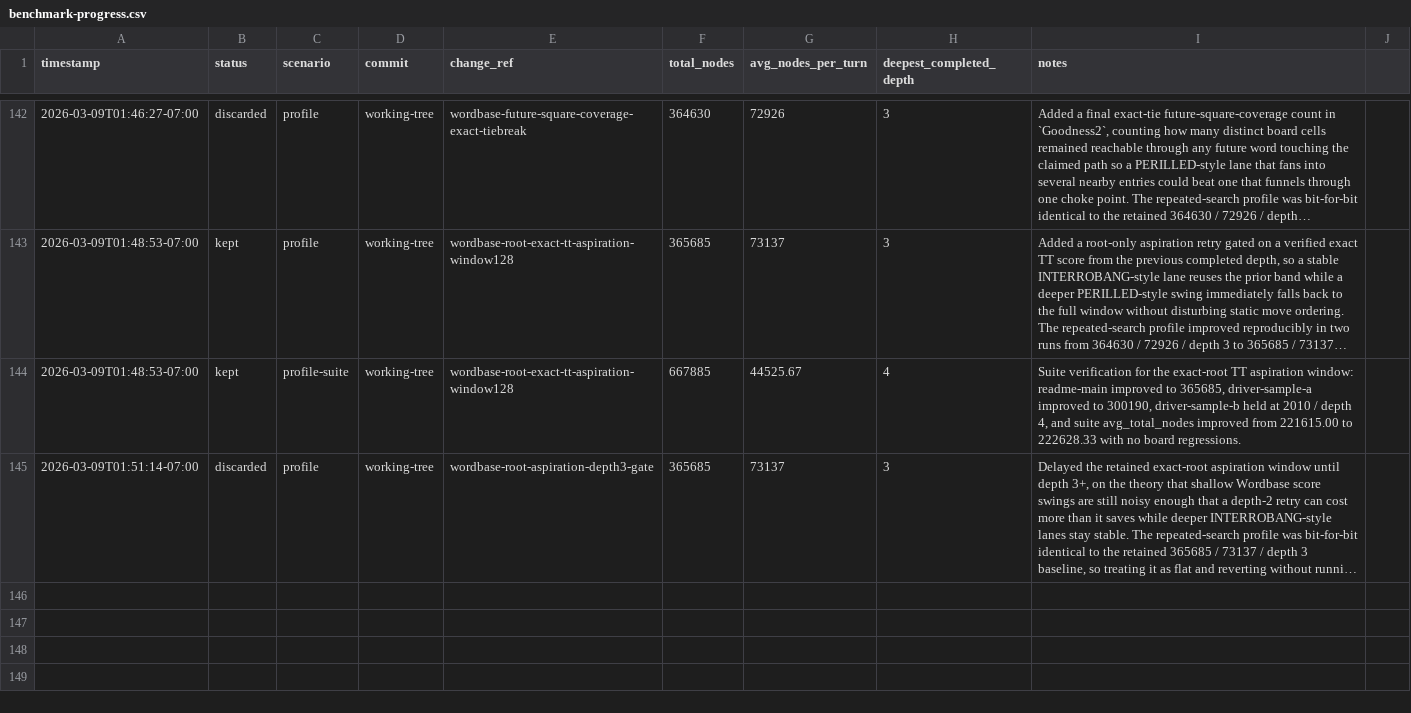
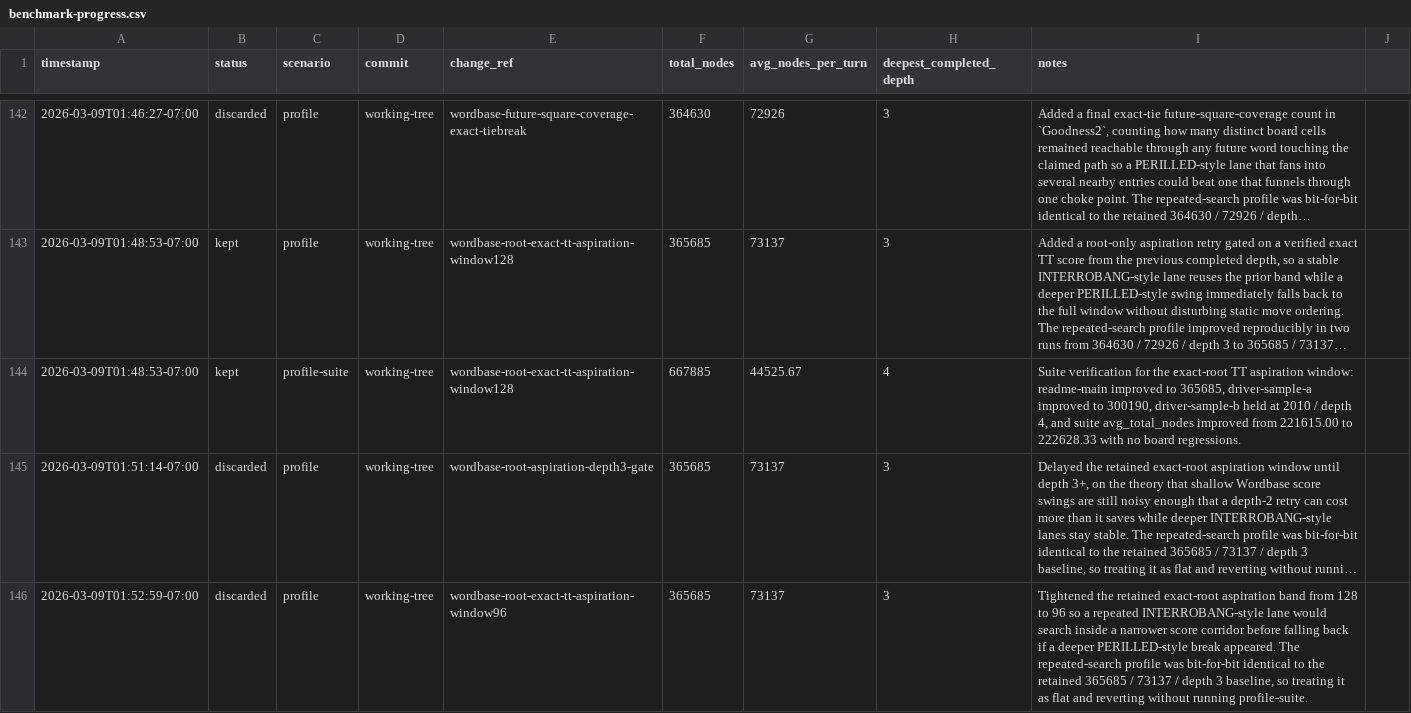
Before and after one commit to scottmsilver/wordbase-player, a CSV file: logs/agent-loop/worker-3/benchmark-progress.csv, drawn as a sheet; only a part is shown, gaps mark what is left out; long unchanged cells end in …; the diff names each change by its address in the sheet, - before the commit and + after, or states it on an @@ line.

```diff
--- a/logs/agent-loop/worker-3/benchmark-progress.csv
+++ b/logs/agent-loop/worker-3/benchmark-progress.csv
+row 146: 2026-03-09T01:52:59-07:00 | discarded | profile | working-tree | wordbase-root-exact-tt-aspiration-window96 | 365685 | 73137 | 3 | Tightened the retained exact-root aspiration band from 128 to 96 so a repeated INTERROBANG-style lane would search inside a narrower score corridor before falling back if a deeper PERILLED-style break appeared. The repeated-search profile was bit-for-bit identical to the retained 365685 / 73137 / depth 3 baseline, so treating it as flat and reverting without running profile-suite.
```
